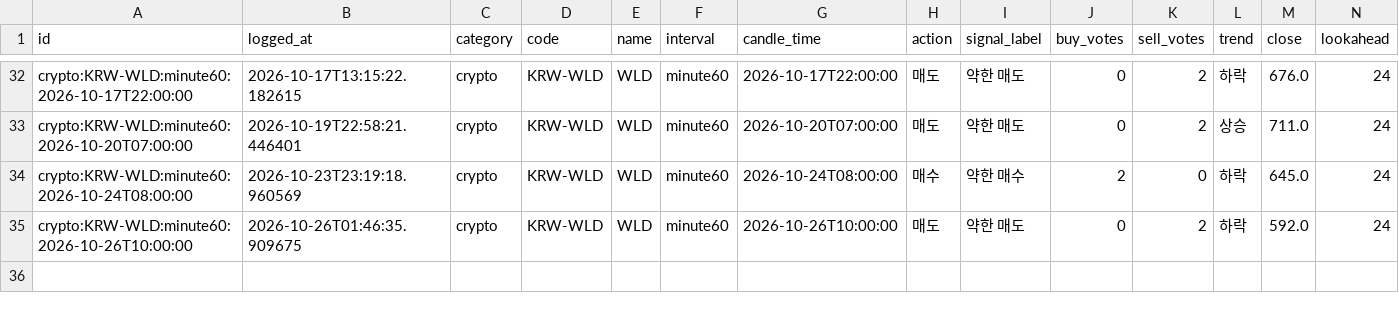
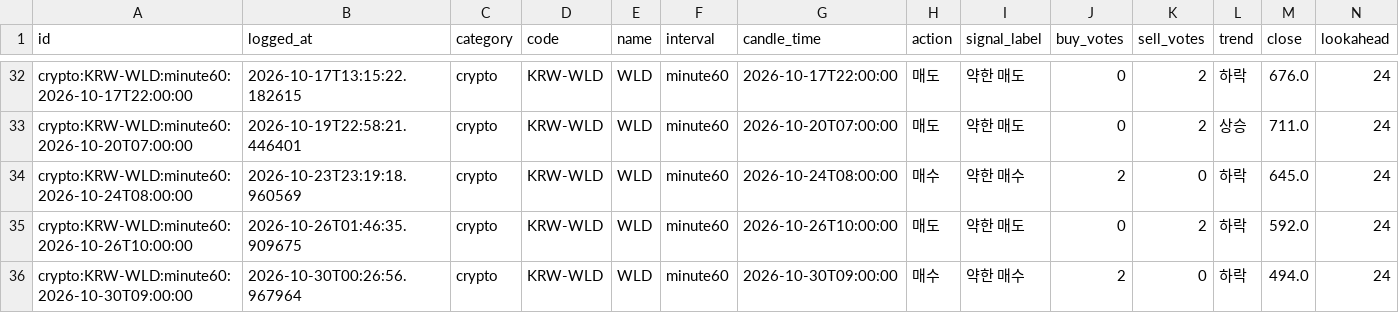
Before and after one commit to wonbin2362-prog/upbit-dashboard, a CSV file: signal_log.csv, drawn as a sheet; only a part is shown, gaps mark what is left out; rows hold the shown columns only; the diff names each change by its address in the sheet, - before the commit and + after, or states it on an @@ line.

```diff
--- a/signal_log.csv
+++ b/signal_log.csv
+row 36: crypto:KRW-WLD:minute60:2026-10-30T09:00:00 | 2026-10-30T00:26:56.967964 | crypto | KRW-WLD | WLD | minute60 | 2026-10-30T09:00:00 | 매수 | 약한 매수 | 2 | 0 | 하락 | 494.0 | 24
```
Also changed, not shown: 1 other file.
